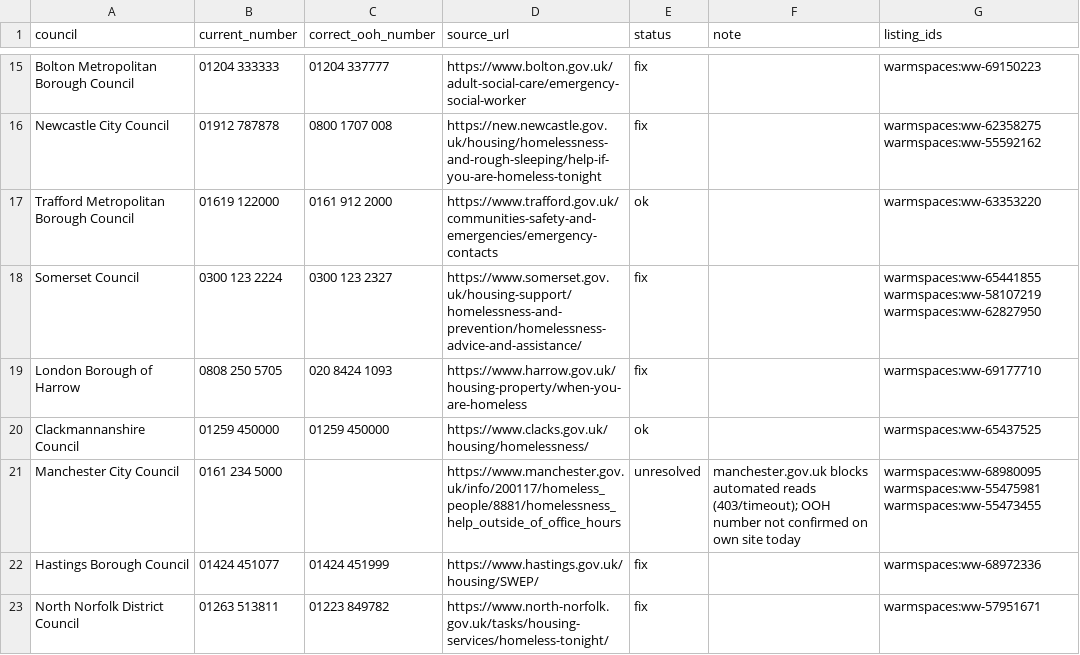
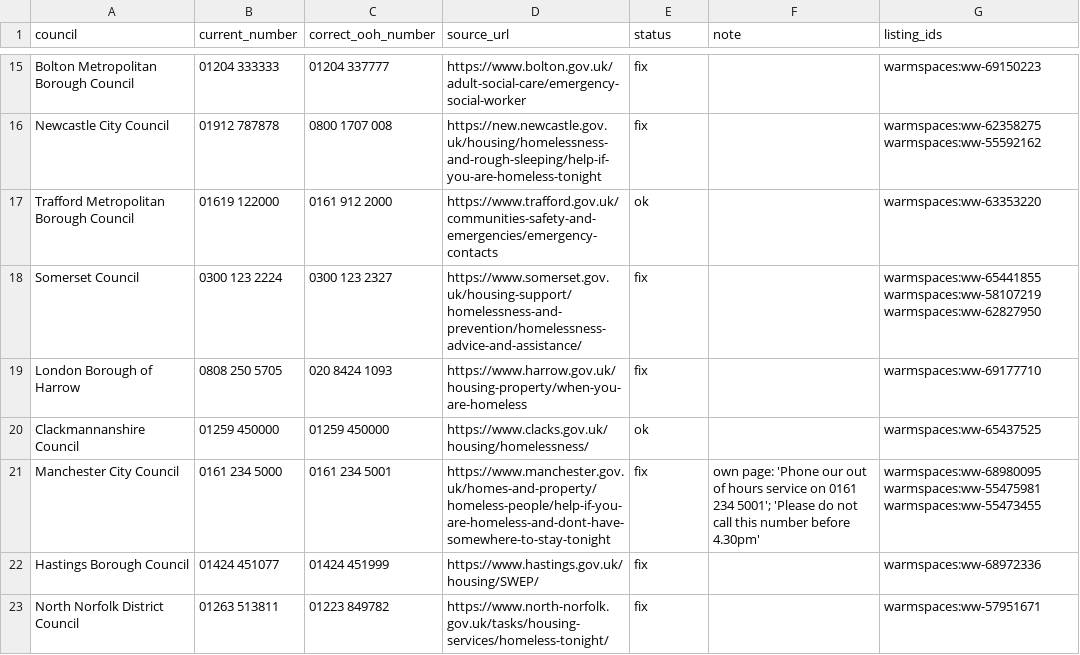
Before and after one commit to Postcode-economics/find-your-food-bank, a CSV file: docs/council_ooh_audit_2026-10-27.csv, drawn as a sheet; only a part is shown, gaps mark what is left out; the diff covers the shown part only.

```diff
--- a/docs/council_ooh_audit_2026-10-27.csv
+++ b/docs/council_ooh_audit_2026-10-27.csv
@@ -20,3 +20,3 @@ London Borough of Harrow,0808 250 5705,020 8424 1093,https://www.harrow.gov.uk/h
 Clackmannanshire Council,01259 450000,01259 450000,https://www.clacks.gov.uk/housing/homelessness/,ok,,warmspaces:ww-65437525
-Manchester City Council,0161 234 5000,,https://www.manchester.gov.uk/info/200117/homeless_people/8881/homelessness_help_outside_of_office_hours,unresolved,manchester.gov.uk blocks automated reads (403/timeout); OOH number not confirmed on own site today,warmspaces:ww-68980095 warmspaces:ww-55475981 warmspaces:ww-55473455
+Manchester City Council,0161 234 5000,0161 234 5001,https://www.manchester.gov.uk/homes-and-property/homeless-people/help-if-you-are-homeless-and-dont-have-somewhere-to-stay-tonight,fix,own page: 'Phone our out of hours service on 0161 234 5001'; 'Please do not call this number before 4.30pm',warmspaces:ww-68980095 warmspaces:ww-55475981 warmspaces:ww-55473455
 Hastings Borough Council,01424 451077,01424 451999,https://www.hastings.gov.uk/housing/SWEP/,fix,,warmspaces:ww-68972336
```
Also changed, not shown: 12 edited cells elsewhere in this file, 4 other files.
